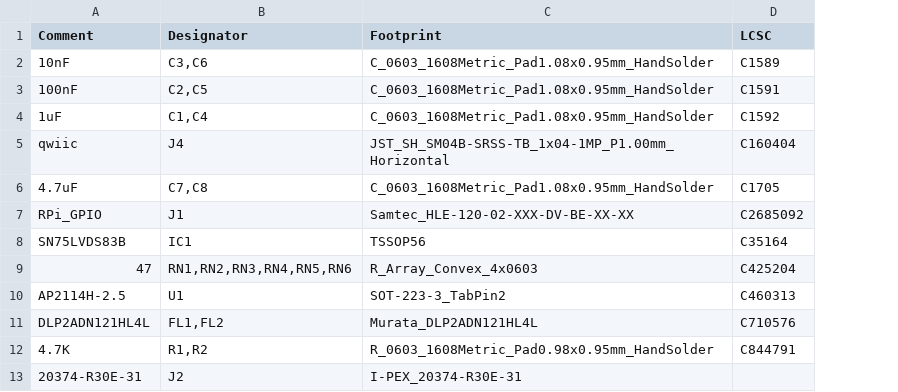
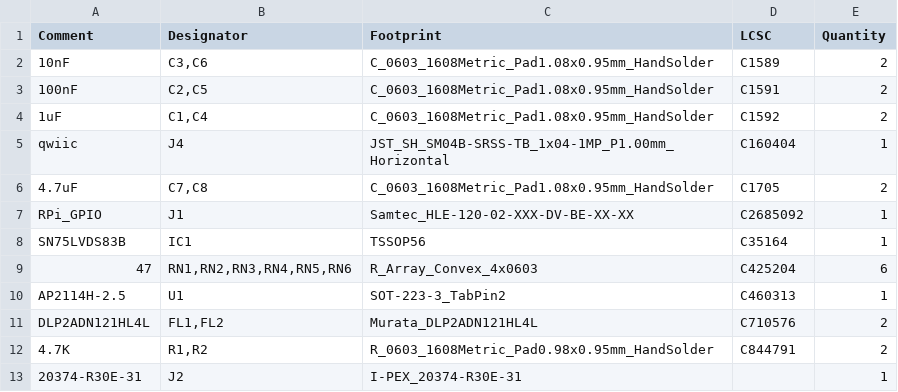
Before and after one commit to exentio/koyomi-lvds-hat, a CSV file: gerbers/BOM-koyomi-lvds-hat.csv, drawn as a sheet; the diff names each change by its address in the sheet, - before the commit and + after, or states it on an @@ line.

```diff
--- a/gerbers/BOM-koyomi-lvds-hat.csv
+++ b/gerbers/BOM-koyomi-lvds-hat.csv
+column E (Quantity), rows 2-13: 2 | 2 | 2 | 1 | 2 | 1 | 1 | 6 | 1 | 2 | 2 | 1
```
Also changed, not shown: gerbers/CPL-koyomi-lvds-hat.csv, 18 other files.
